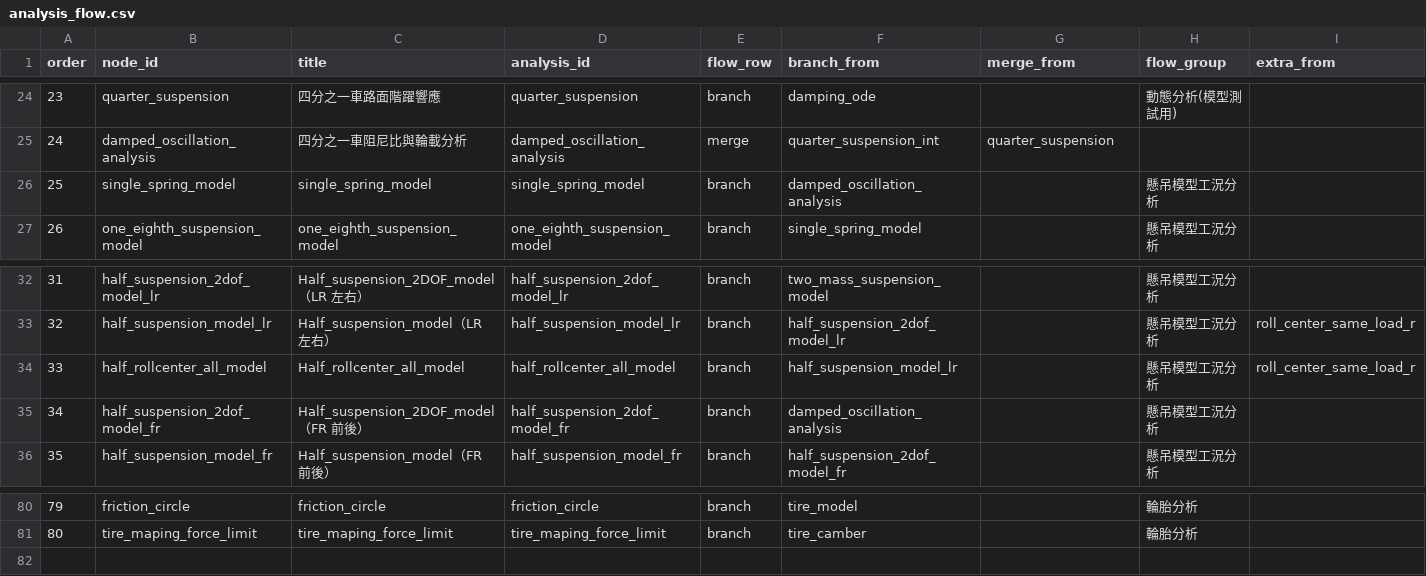
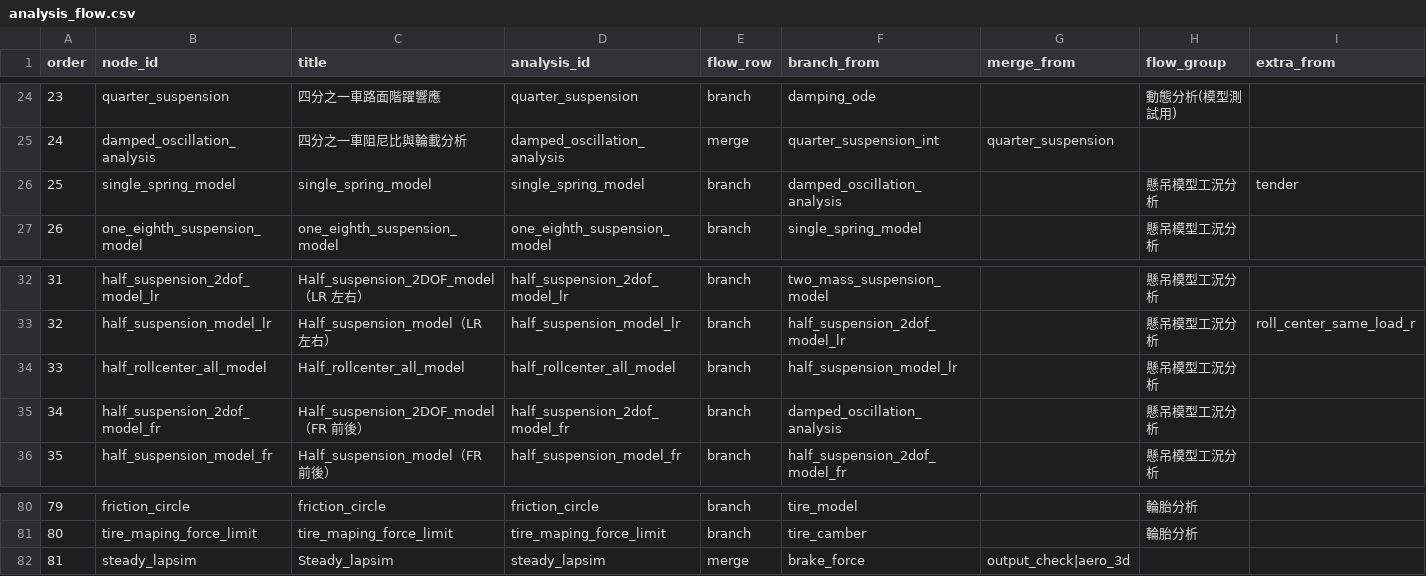
Before and after one commit to DannyHsuC10/Parametric-design, a CSV file: data/analysis_flow.csv, drawn as a sheet; only a part is shown, gaps mark what is left out; rows hold the shown columns only; the diff names each change by its address in the sheet, - before the commit and + after, or states it on an @@ line.

Commit message:
lapsim

```diff
--- a/data/analysis_flow.csv
+++ b/data/analysis_flow.csv
-I26 (extra_from): (empty)
+I26 (extra_from): tender
-I34 (extra_from): roll_center_same_load_r
+I34 (extra_from): (empty)
+row 82: 81 | steady_lapsim | Steady_lapsim | steady_lapsim | merge | brake_force | output_check|aero_3d
```
Also changed, not shown: 40 other files.
